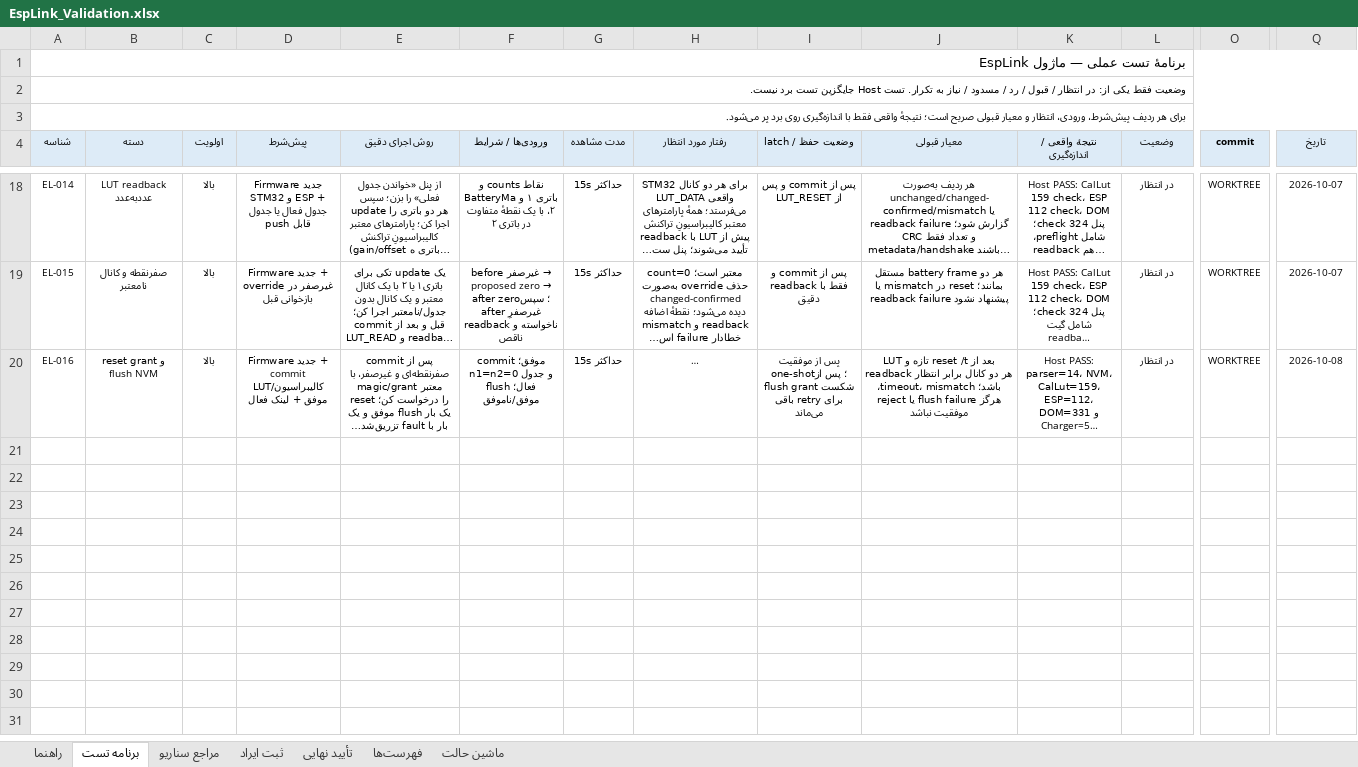
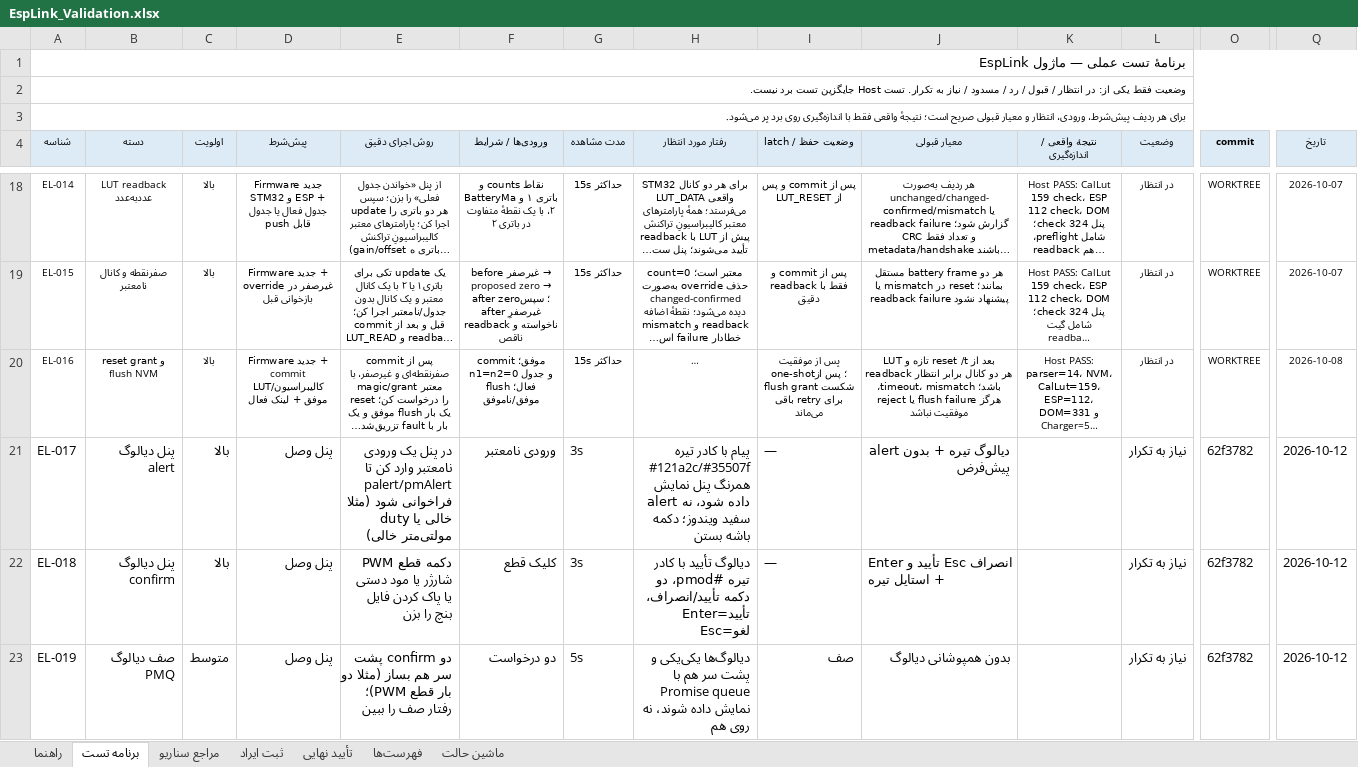
Before and after one commit to sargoliwork101-ui/ChangeOver, an Excel workbook: Firmware/Modules/EspLink/EspLink_Validation.xlsx, sheet برنامه تست, drawn as a sheet; only a part is shown, gaps mark what is left out; long unchanged cells end in …; values as stored, in another font and other column widths than the file's, no borders; rows hold the shown columns only; the diff names each change by its address in the sheet, - before the commit and + after, or states it on an @@ line.

Commit message:
validation: update all Excels for v1.87 panel styled dialogs (#pmod queue Enter/Esc) + task_control snapshot zeroing (2026-10-12)
Co-authored-by: arena-agent <297053741+arena-agent@users.noreply.github.com>

```diff
--- a/Firmware/Modules/EspLink/EspLink_Validation.xlsx (sheet برنامه تست)
+++ b/Firmware/Modules/EspLink/EspLink_Validation.xlsx (sheet برنامه تست)
+row 21: EL-017 | پنل دیالوگ alert | بالا | پنل وصل | در پنل یک ورودی نامعتبر وارد کن تا palert/pmAlert فراخوانی شود (مثلا duty خالی یا مولتی‌متر خالی) | ورودی نامعتبر | 3s | پیام با کادر تیره #121a2c/#35507f همرنگ پنل نمایش داده شود، نه alert سفید ویندوز؛ دکمه باشه بستن | — | دیالوگ تیره + بدون alert پیش‌فرض |  | نیاز به تکرار | 62f3782 | 2026-10-12
+row 22: EL-018 | پنل دیالوگ confirm | بالا | پنل وصل | دکمه قطع PWM شارژر یا مود دستی یا پاک کردن فایل بنچ را بزن | کلیک قطع | 3s | دیالوگ تأیید با کادر تیره #pmod، دو دکمه تأیید/انصراف، Enter=تأیید Esc=لغو | — | Enter تأیید و Esc انصراف + استایل تیره |  | نیاز به تکرار | 62f3782 | 2026-10-12
+row 23: EL-019 | صف دیالوگ PMQ | متوسط | پنل وصل | دو confirm پشت سر هم بساز (مثلا دو بار قطع PWM)؛ رفتار صف را ببین | دو درخواست | 5s | دیالوگ‌ها یکی‌یکی و پشت سر هم با Promise queue نمایش داده شوند، نه روی هم | صف | بدون همپوشانی دیالوگ |  | نیاز به تکرار | 62f3782 | 2026-10-12
```
Also changed, not shown: Firmware/Modules/CalLut/CalLut_Validation.xlsx, Firmware/Modules/Changeover/Changeover_Board_Validation.xlsx, 9 other files.
